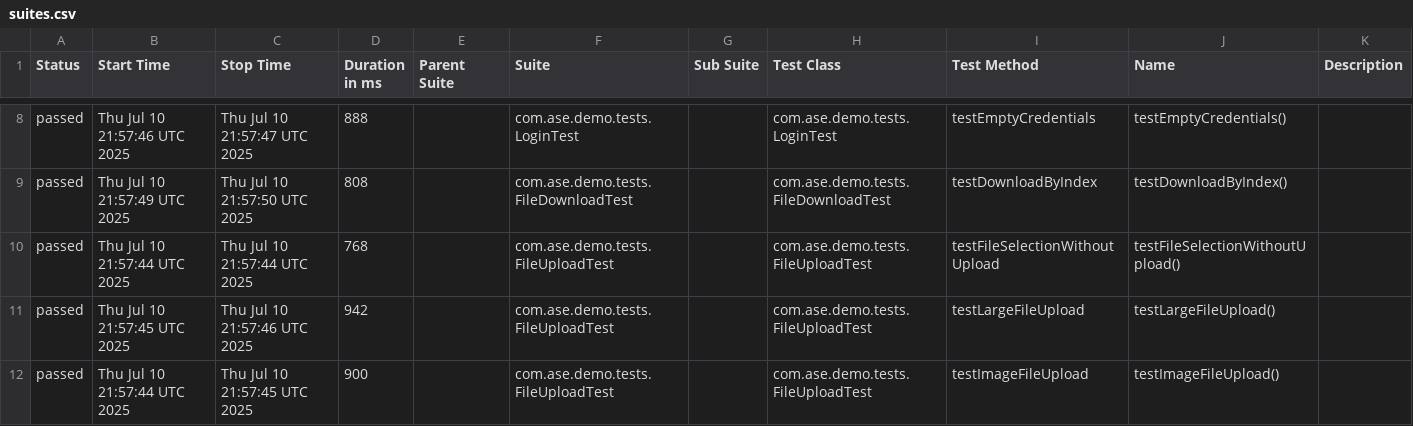
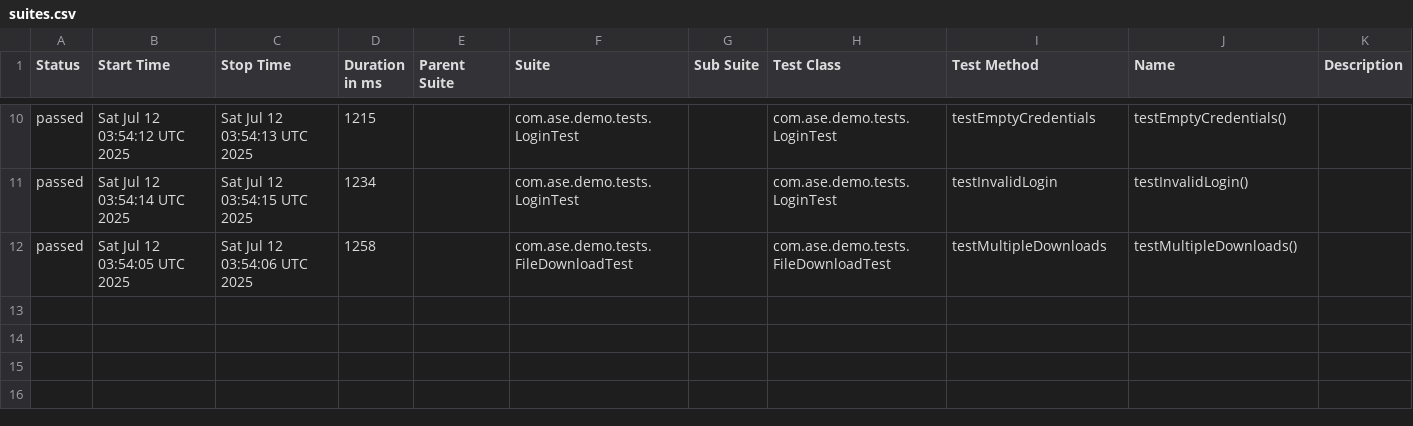
Before and after one commit to Agile-Software-Engineering-25/demo-system-test, a CSV file: full/data/suites.csv, drawn as a sheet; only a part is shown, gaps mark what is left out; the diff covers the shown part only.

```diff
--- a/full/data/suites.csv
+++ b/full/data/suites.csv
@@ -8,5 +10,3 @@
-"passed","Thu Jul 10 21:57:46 UTC 2025","Thu Jul 10 21:57:47 UTC 2025","888","","com.ase.demo.tests.LoginTest","","com.ase.demo.tests.LoginTest","testEmptyCredentials","testEmptyCredentials()",""
-"passed","Thu Jul 10 21:57:49 UTC 2025","Thu Jul 10 21:57:50 UTC 2025","808","","com.ase.demo.tests.FileDownloadTest","","com.ase.demo.tests.FileDownloadTest","testDownloadByIndex","testDownloadByIndex()",""
-"passed","Thu Jul 10 21:57:44 UTC 2025","Thu Jul 10 21:57:44 UTC 2025","768","","com.ase.demo.tests.FileUploadTest","","com.ase.demo.tests.FileUploadTest","testFileSelectionWithoutUpload","testFileSelectionWithoutUpload()",""
-"passed","Thu Jul 10 21:57:45 UTC 2025","Thu Jul 10 21:57:46 UTC 2025","942","","com.ase.demo.tests.FileUploadTest","","com.ase.demo.tests.FileUploadTest","testLargeFileUpload","testLargeFileUpload()",""
-"passed","Thu Jul 10 21:57:44 UTC 2025","Thu Jul 10 21:57:45 UTC 2025","900","","com.ase.demo.tests.FileUploadTest","","com.ase.demo.tests.FileUploadTest","testImageFileUpload","testImageFileUpload()",""
+"passed","Sat Jul 12 03:54:12 UTC 2025","Sat Jul 12 03:54:13 UTC 2025","1215","","com.ase.demo.tests.LoginTest","","com.ase.demo.tests.LoginTest","testEmptyCredentials","testEmptyCredentials()",""
+"passed","Sat Jul 12 03:54:14 UTC 2025","Sat Jul 12 03:54:15 UTC 2025","1234","","com.ase.demo.tests.LoginTest","","com.ase.demo.tests.LoginTest","testInvalidLogin","testInvalidLogin()",""
+"passed","Sat Jul 12 03:54:05 UTC 2025","Sat Jul 12 03:54:06 UTC 2025","1258","","com.ase.demo.tests.FileDownloadTest","","com.ase.demo.tests.FileDownloadTest","testMultipleDownloads","testMultipleDownloads()",""
```
Also changed, not shown: 2 added rows and 30 edited cells elsewhere in this file, 37 other files.
